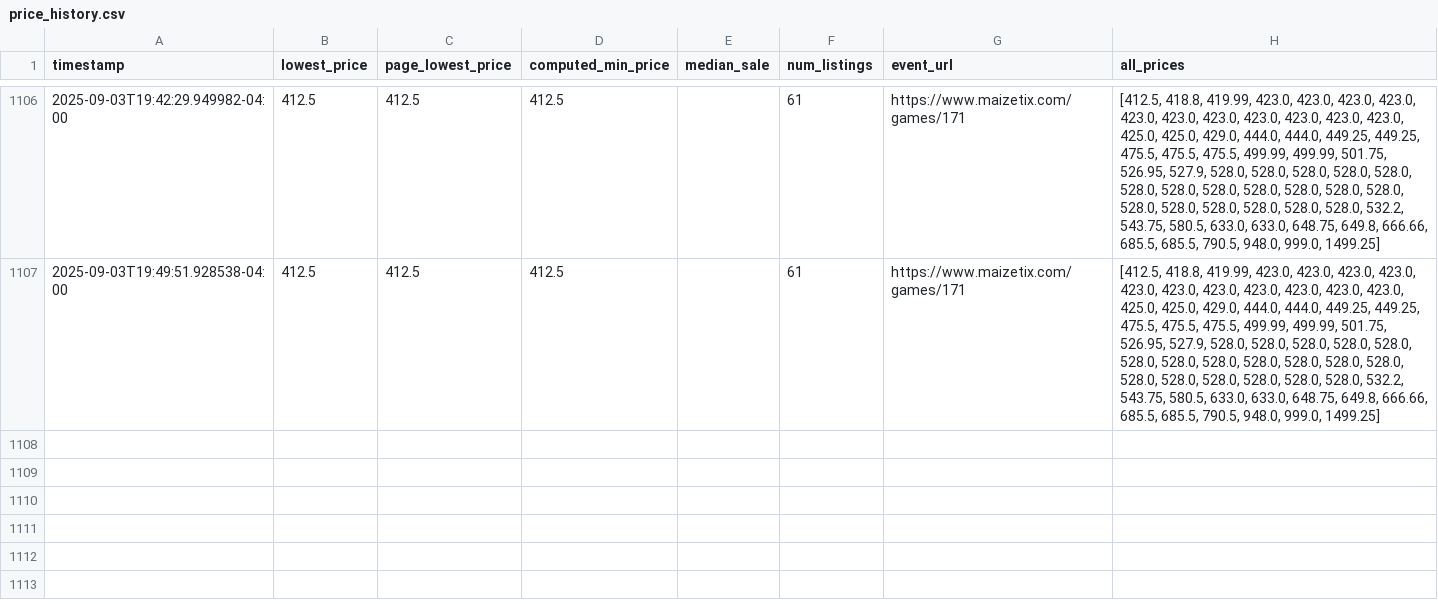
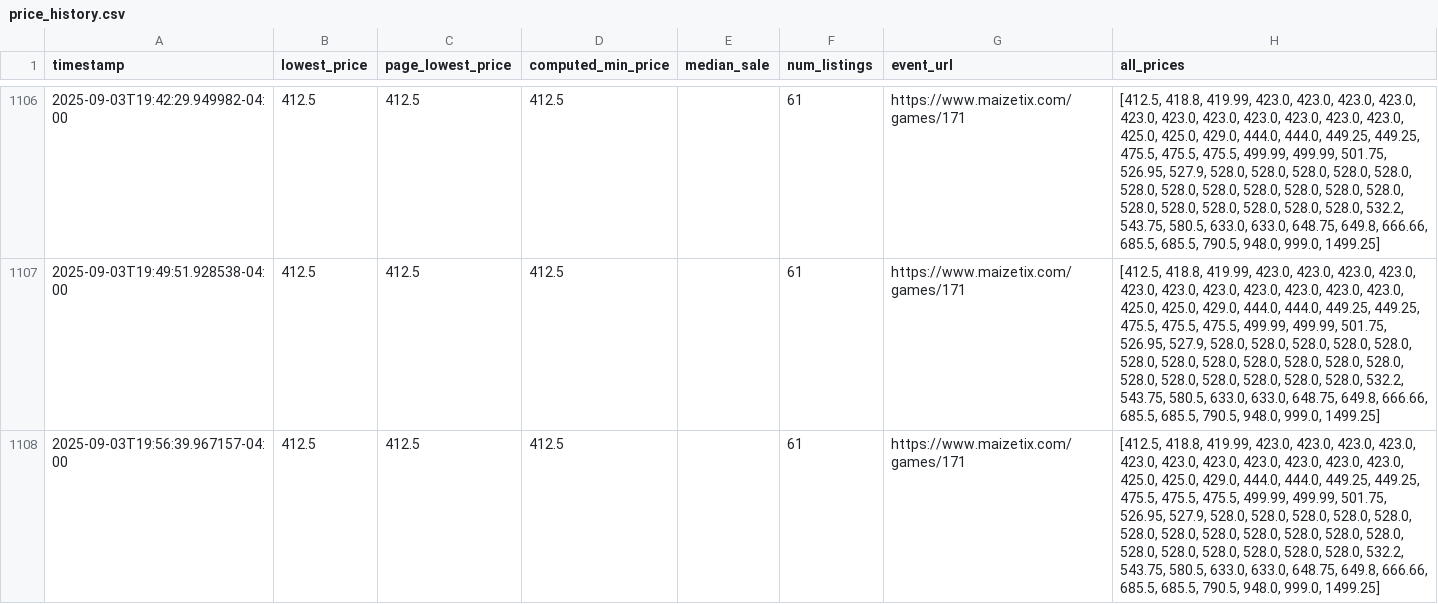
Before and after one commit to nateschmelkin/OSU-Ticket-Monitor, a CSV file: data/price_history.csv, drawn as a sheet; only a part is shown, gaps mark what is left out.

```diff
--- a/data/price_history.csv
+++ b/data/price_history.csv
@@ -1107 +1107,2 @@ timestamp,lowest_price,page_lowest_price,computed_min_price,median_sale,num_list
 2025-09-03T19:49:51.928538-04:00,412.5,412.5,412.5,,61,https://www.maizetix.com/games/171,"[412.5, 418.8, 419.99, 423.0, 423.0, 423.0, 423.0, 423.0, 423.0, 423.0, 423.0, 423.0, 423.0, 423.0, 425.0, 425.0, 429.0, 444.0, 444.0, 449.25, 449.25, 475.5, 475.5, 475.5, 499.99, 499.99, 501.75, 526.95, 527.9, 528.0, 528.0, 528.0, 528.0, 528.0, 528.0, 528.0, 528.0, 528.0, 528.0, 528.0, 528.0, 528.0, 528.0, 528.0, 528.0, 528.0, 528.0, 532.2, 543.75, 580.5, 633.0, 633.0, 648.75, 649.8, 666.66, 685.5, 685.5, 790.5, 948.0, 999.0, 1499.25]"
+2025-09-03T19:56:39.967157-04:00,412.5,412.5,412.5,,61,https://www.maizetix.com/games/171,"[412.5, 418.8, 419.99, 423.0, 423.0, 423.0, 423.0, 423.0, 423.0, 423.0, 423.0, 423.0, 423.0, 423.0, 425.0, 425.0, 429.0, 444.0, 444.0, 449.25, 449.25, 475.5, 475.5, 475.5, 499.99, 499.99, 501.75, 526.95, 527.9, 528.0, 528.0, 528.0, 528.0, 528.0, 528.0, 528.0, 528.0, 528.0, 528.0, 528.0, 528.0, 528.0, 528.0, 528.0, 528.0, 528.0, 528.0, 532.2, 543.75, 580.5, 633.0, 633.0, 648.75, 649.8, 666.66, 685.5, 685.5, 790.5, 948.0, 999.0, 1499.25]"
```
